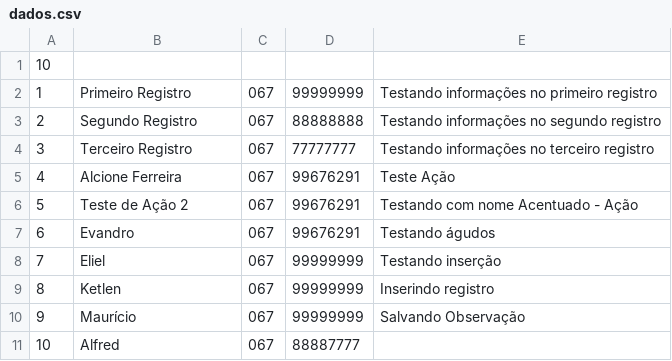
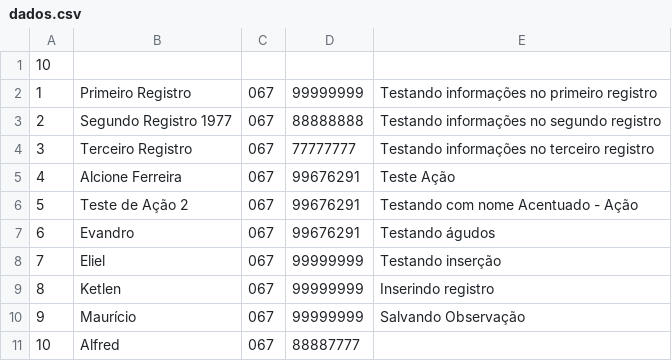
Before and after one commit to noriojr/agenda2014, a CSV file: dados.csv, drawn as a sheet.

```diff
--- a/dados.csv
+++ b/dados.csv
@@ -2,3 +2,3 @@
 1,Primeiro Registro,067,99999999,Testando informações no primeiro registro
-2,Segundo Registro,067,88888888,Testando informações no segundo registro
+2,Segundo Registro 1977,067,88888888,Testando informações no segundo registro
 3,Terceiro Registro,067,77777777,Testando informações no terceiro registro
```
Also changed, not shown: 1 other file.
